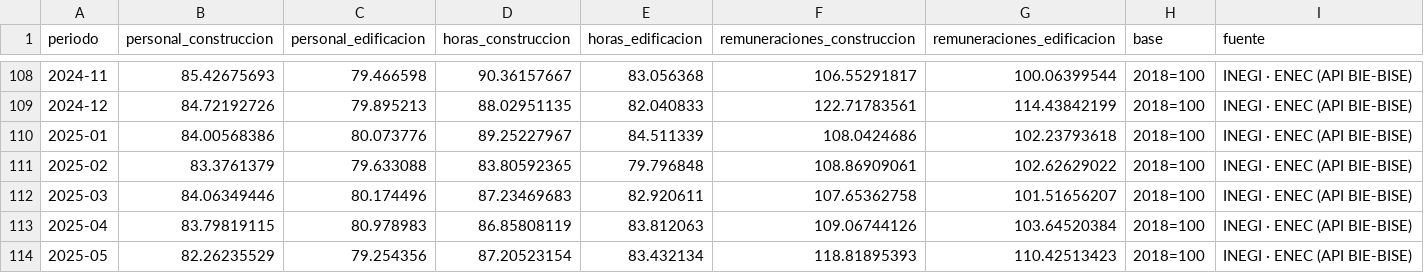
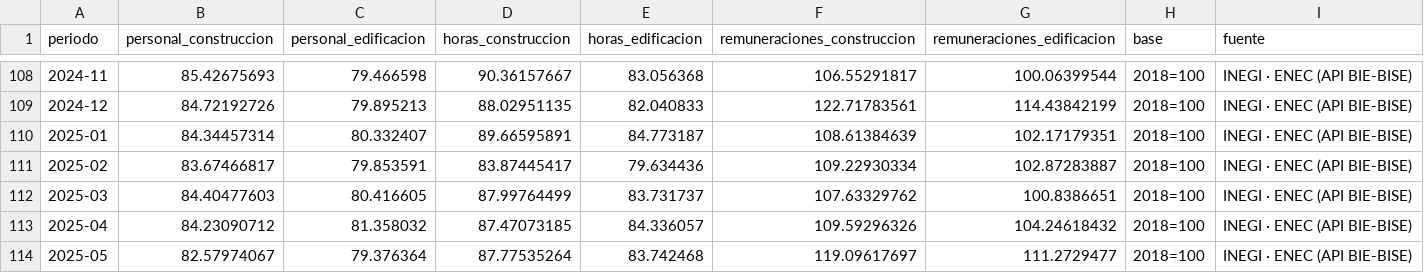
Before and after one commit to yaelaer144/Indicadores-vivienda-mexico, a CSV file: enec_indices_laborales_mensual.csv, drawn as a sheet; only a part is shown, gaps mark what is left out; the diff covers the shown part only.

```diff
--- a/enec_indices_laborales_mensual.csv
+++ b/enec_indices_laborales_mensual.csv
@@ -109,6 +109,6 @@
 2024-12,84.72192726,79.895213,88.02951135,82.040833,122.71783561,114.43842199,2018=100,INEGI · ENEC (API BIE-BISE)
-2025-01,84.00568386,80.073776,89.25227967,84.511339,108.0424686,102.23793618,2018=100,INEGI · ENEC (API BIE-BISE)
-2025-02,83.3761379,79.633088,83.80592365,79.796848,108.86909061,102.62629022,2018=100,INEGI · ENEC (API BIE-BISE)
-2025-03,84.06349446,80.174496,87.23469683,82.920611,107.65362758,101.51656207,2018=100,INEGI · ENEC (API BIE-BISE)
-2025-04,83.79819115,80.978983,86.85808119,83.812063,109.06744126,103.64520384,2018=100,INEGI · ENEC (API BIE-BISE)
-2025-05,82.26235529,79.254356,87.20523154,83.432134,118.81895393,110.42513423,2018=100,INEGI · ENEC (API BIE-BISE)
+2025-01,84.34457314,80.332407,89.66595891,84.773187,108.61384639,102.17179351,2018=100,INEGI · ENEC (API BIE-BISE)
+2025-02,83.67466817,79.853591,83.87445417,79.634436,109.22930334,102.87283887,2018=100,INEGI · ENEC (API BIE-BISE)
+2025-03,84.40477603,80.416605,87.99764499,83.731737,107.63329762,100.8386651,2018=100,INEGI · ENEC (API BIE-BISE)
+2025-04,84.23090712,81.358032,87.47073185,84.336057,109.59296326,104.24618432,2018=100,INEGI · ENEC (API BIE-BISE)
+2025-05,82.57974067,79.376364,87.77535264,83.742468,119.09617697,111.2729477,2018=100,INEGI · ENEC (API BIE-BISE)
```
Also changed, not shown: 1 added row and 78 edited cells elsewhere in this file, 7 other files.
